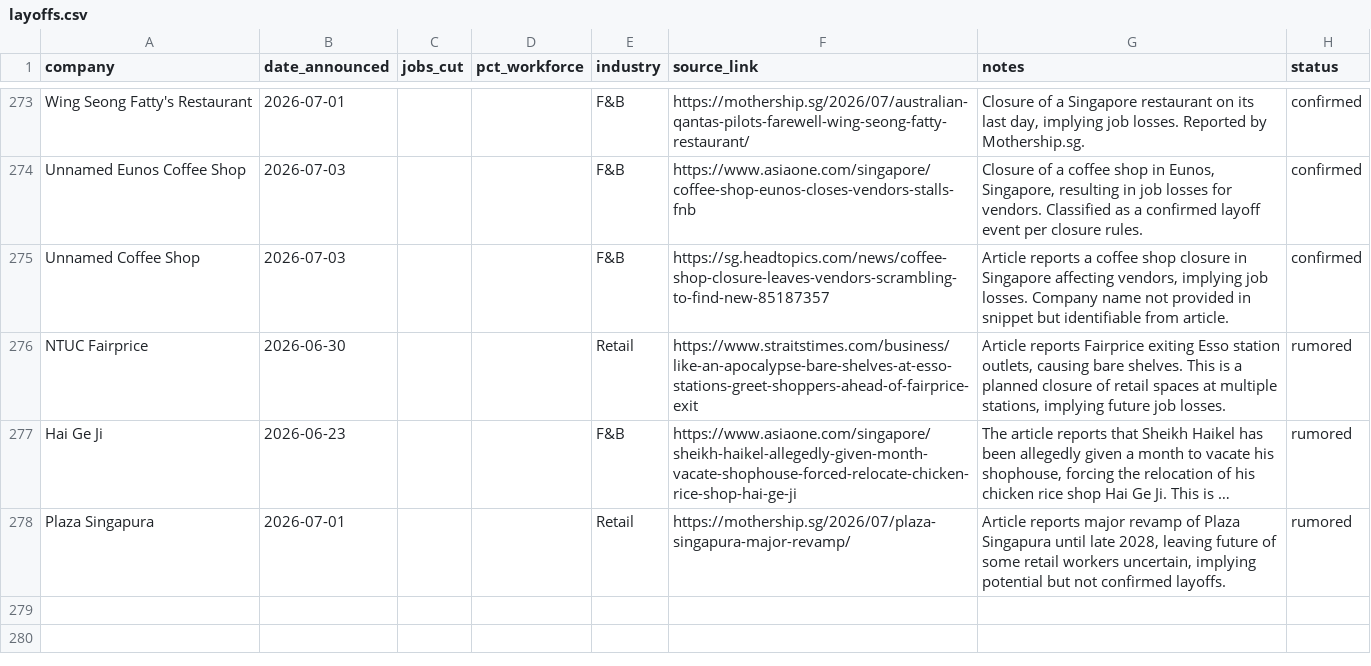
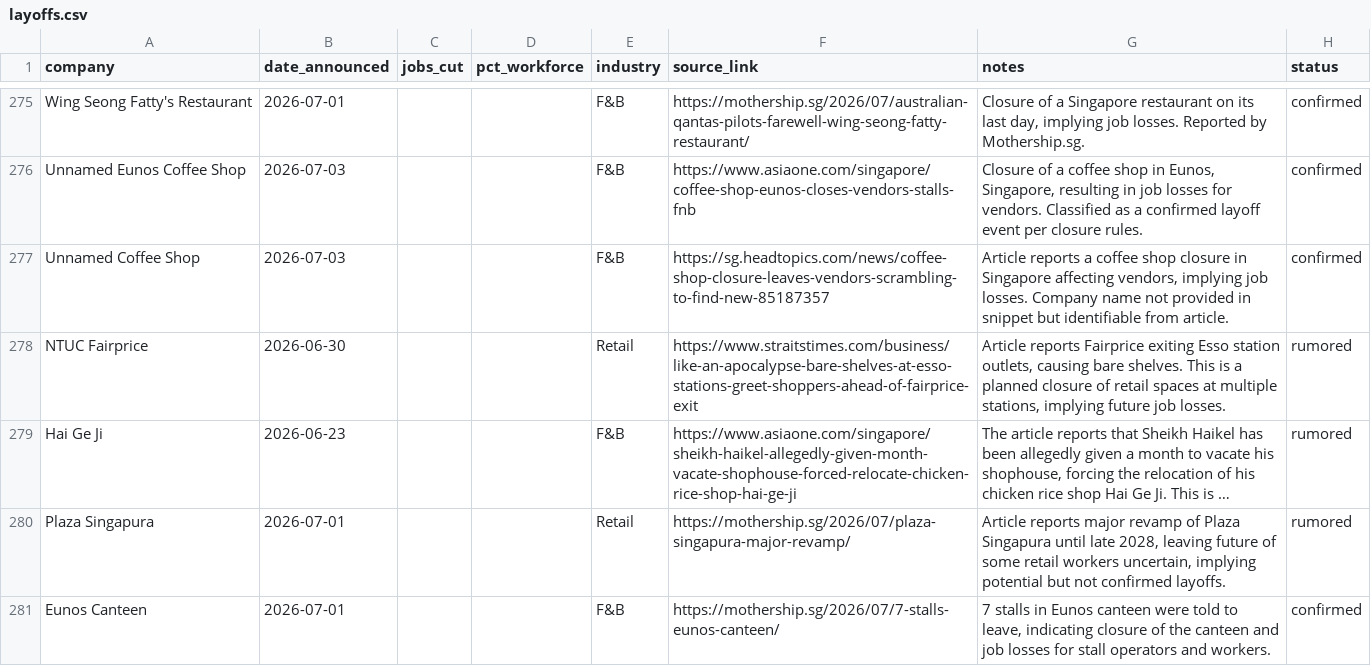
Before and after one commit to luarss/sg-layoffz, a CSV file: data/layoffs.csv, drawn as a sheet; only a part is shown, gaps mark what is left out; long unchanged cells end in …; the diff covers the shown part only; the diff names each change by its address in the sheet, - before the commit and + after, or states it on an @@ line.

```diff
--- a/data/layoffs.csv
+++ b/data/layoffs.csv
+row 281: Eunos Canteen | 2026-07-01 |  |  | F&B | https://mothership.sg/2026/07/7-stalls-eunos-canteen/ | 7 stalls in Eunos canteen were told to leave, indicating closure of the canteen and job losses for stall operators and workers. | confirmed
```
Also changed, not shown: 3 added rows elsewhere in this file, data/review-queue.csv, 3 other files.
